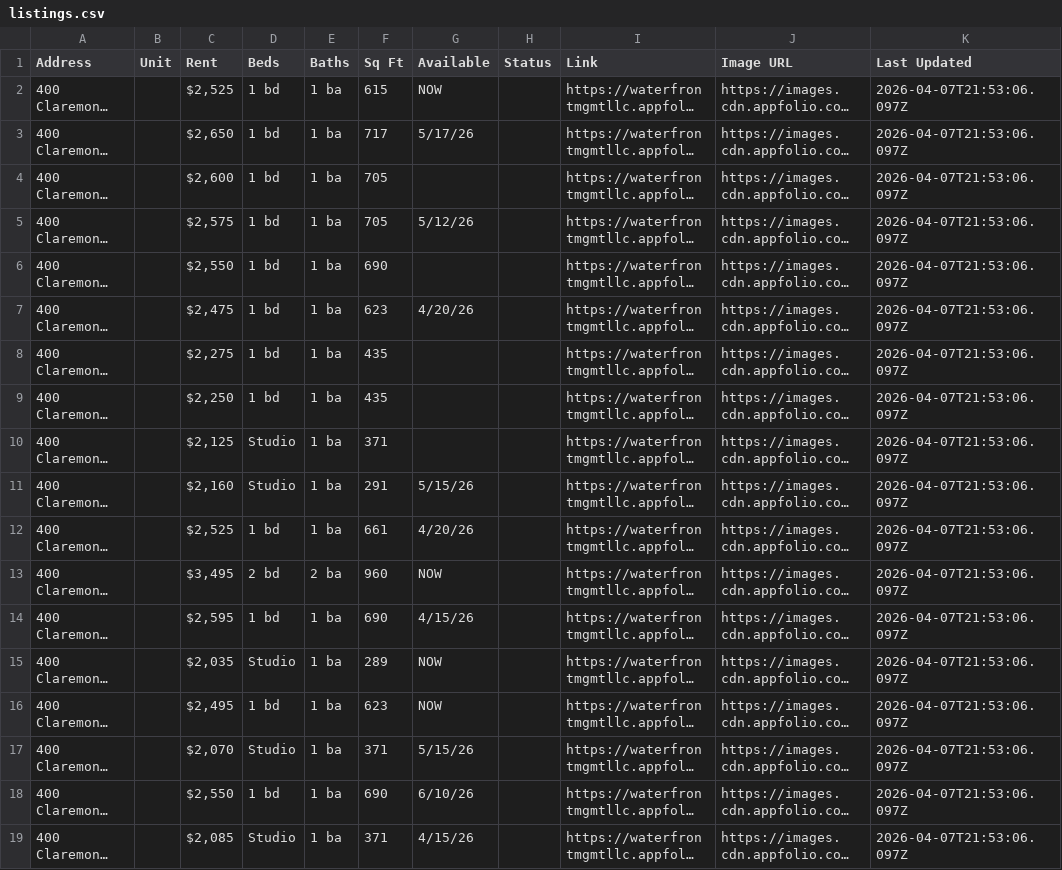
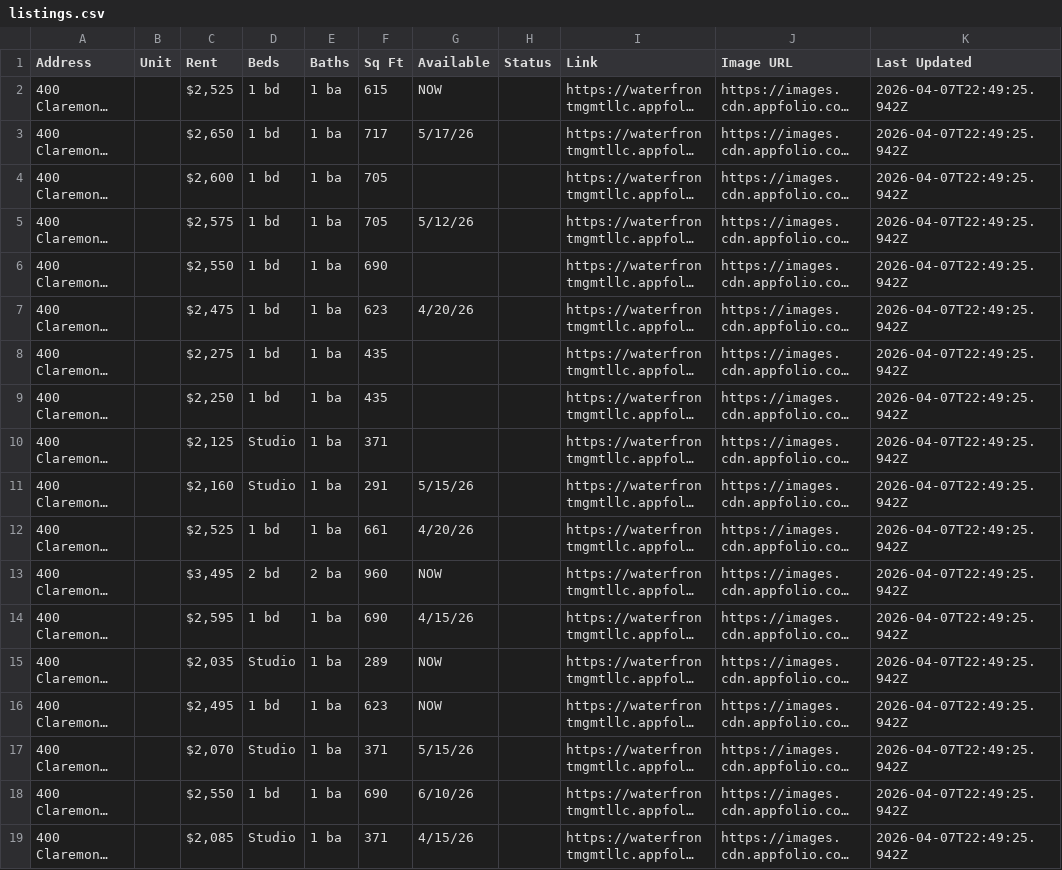
Before and after one commit to ByBrightStudios/waterfront-appfolio-scraper, a CSV file: listings.csv, drawn as a sheet; long unchanged cells end in …; the diff names each change by its address in the sheet, - before the commit and + after, or states it on an @@ line.

```diff
--- a/listings.csv
+++ b/listings.csv
-K2:K19 (Last Updated): 2026-04-07T21:53:06.097Z
+K2:K19 (Last Updated): 2026-04-07T22:49:25.942Z
```
